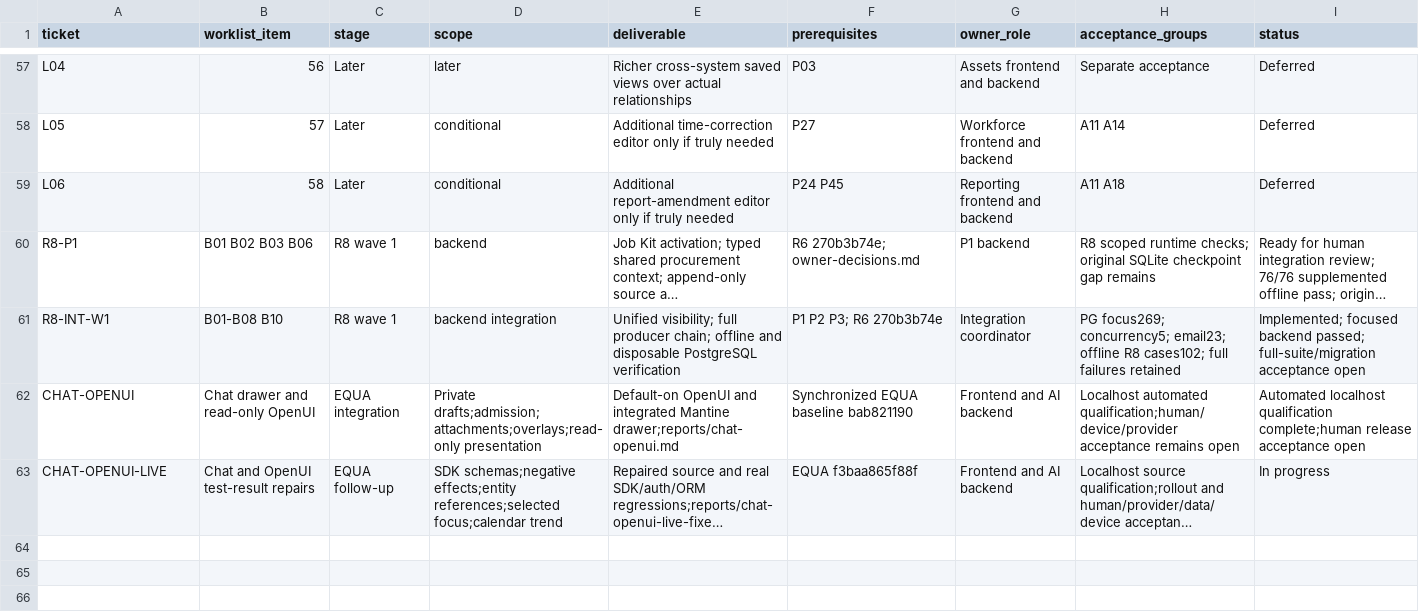
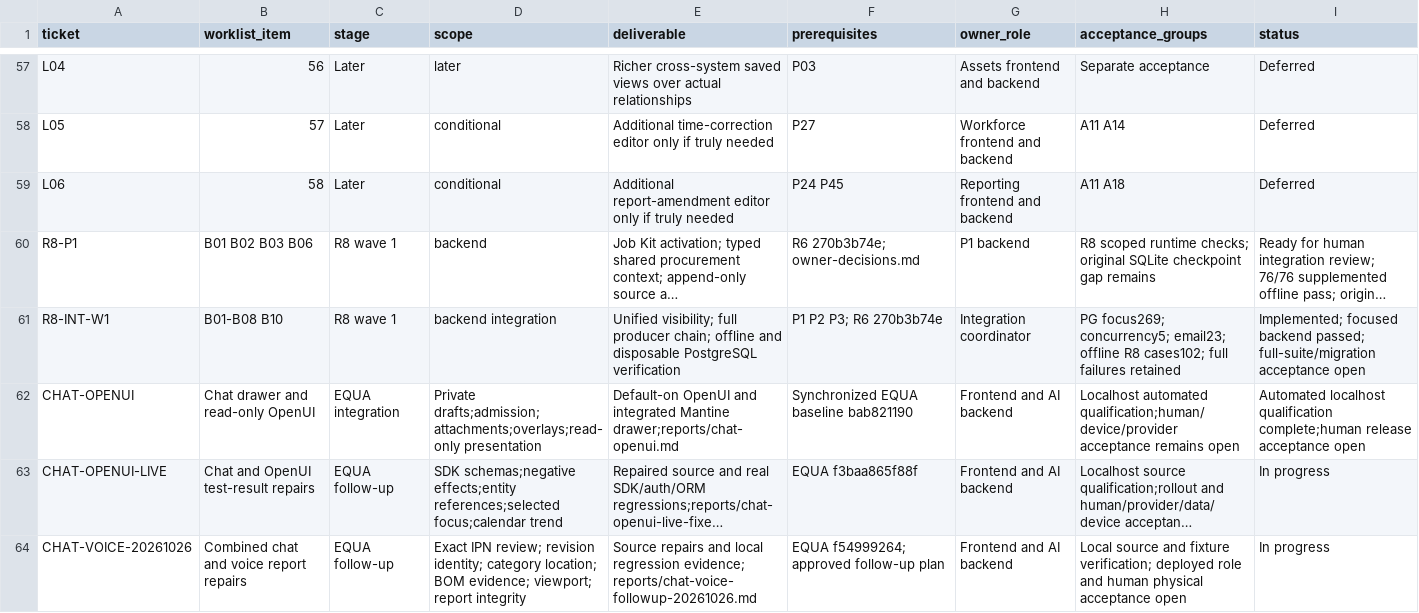
Before and after one commit to EQUA-AI/InvenTree, a CSV file: contrib/ui-ux/r6/sprint-backlog.csv, drawn as a sheet; only a part is shown, gaps mark what is left out; long unchanged cells end in …; the diff names each change by its address in the sheet, - before the commit and + after, or states it on an @@ line.

```diff
--- a/contrib/ui-ux/r6/sprint-backlog.csv
+++ b/contrib/ui-ux/r6/sprint-backlog.csv
+row 64: CHAT-VOICE-20261026 | Combined chat and voice report repairs | EQUA follow-up | Exact IPN review; revision identity; category location; BOM evidence; viewport; report integrity | Source repairs and local regression evidence; reports/chat-voice-followup-20261026.md | EQUA f54999264; approved follow-up plan | Frontend and AI backend | Local source and fixture verification; deployed role and human physical acceptance open | In progress
```
Also changed, not shown: contrib/ui-ux/r6/contracts.csv, 7 other files.
